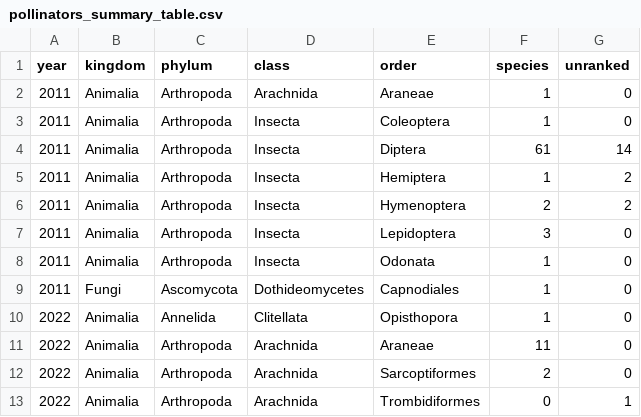
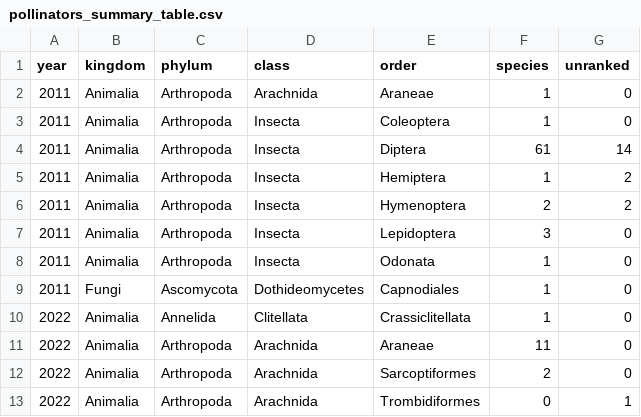
Before and after one commit to Alaska-Entomological-Society/AKES_Newsletter, a CSV file: 2023/01/pollinators_summary_table.csv, drawn as a sheet; only a part is shown; the diff names each change by its address in the sheet, - before the commit and + after, or states it on an @@ line.

Commit message:
Add taxonomy and notes to pollinators article

```diff
--- a/2023/01/pollinators_summary_table.csv
+++ b/2023/01/pollinators_summary_table.csv
-E10 (order): Opisthopora
+E10 (order): Crassiclitellata
```
Also changed, not shown: 2 other files.
